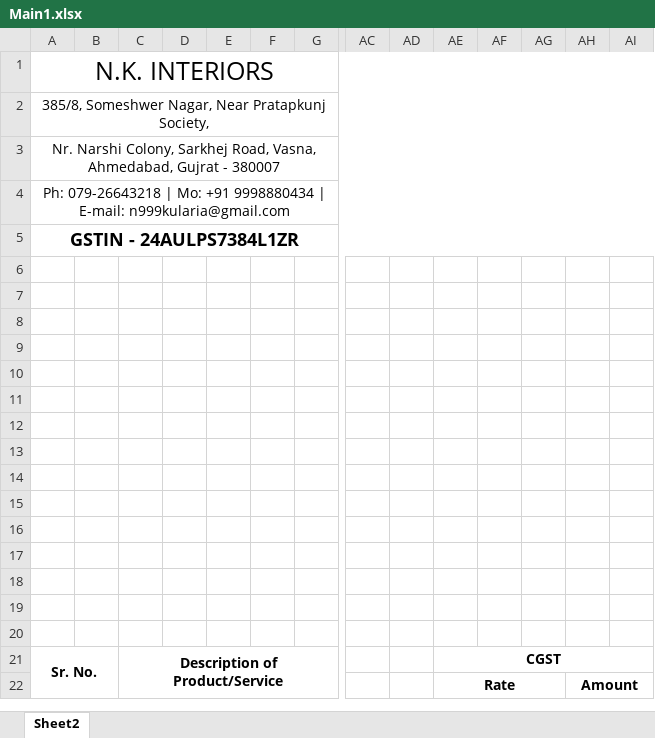
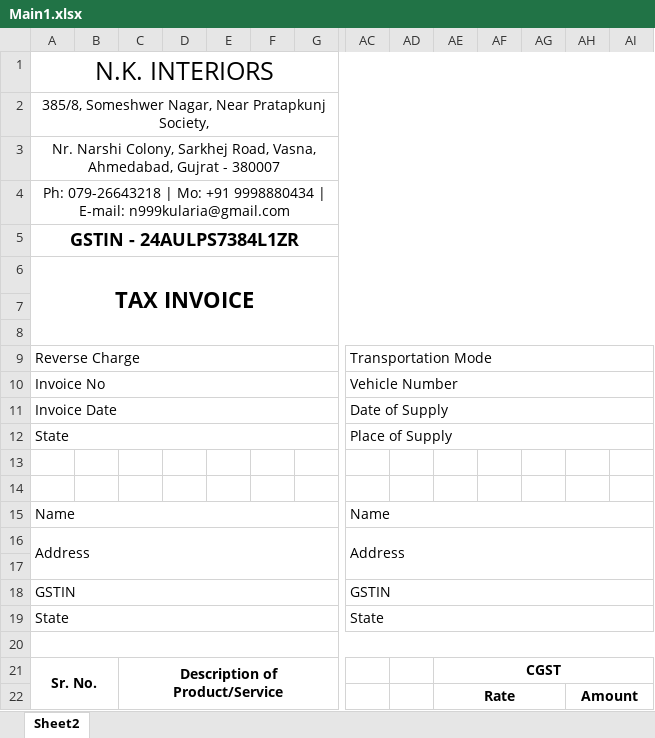
Before and after one commit to BurningTiles/nkinteriors_files, an Excel workbook: Main1.xlsx, sheet Sheet2, drawn as a sheet; only a part is shown, gaps mark what is left out; values as stored, in another font and other column widths than the file's, no borders; removed rows and columns are numbered as before the commit, all else as after; rows hold the shown columns only; the diff names each change by its address in the sheet, - before the commit and + after, or states it on an @@ line.

Commit message:
Minor changes

```diff
--- a/Main1.xlsx (sheet Sheet2)
+++ b/Main1.xlsx (sheet Sheet2)
+row 6: TAX INVOICE
+row 7: (empty)
+row 8: (empty)
+row 9: Reverse Charge |  |  |  |  |  |  | Transportation Mode
+row 10: Invoice No |  |  |  |  |  |  | Vehicle Number
+row 11: Invoice Date |  |  |  |  |  |  | Date of Supply
+row 12: State |  |  |  |  |  |  | Place of Supply
+row 15: Name |  |  |  |  |  |  | Name
+row 16: Address |  |  |  |  |  |  | Address
-row 18: (empty)
+row 18: GSTIN |  |  |  |  |  |  | GSTIN
+A18:G18 merged
+AC18:AJ18 merged
-row 19: (empty)
+row 19: State |  |  |  |  |  |  | State
+A19:G19 merged
+AC19:AJ19 merged
-row 11: (empty)
-row 12: (empty)
-row 13: (empty)
-row 14: (empty)
-row 15: (empty)
-row 16: (empty)
-row 17: (empty)
-row 18: (empty)
-row 19: (empty)
+A20:AZ20 merged
```
